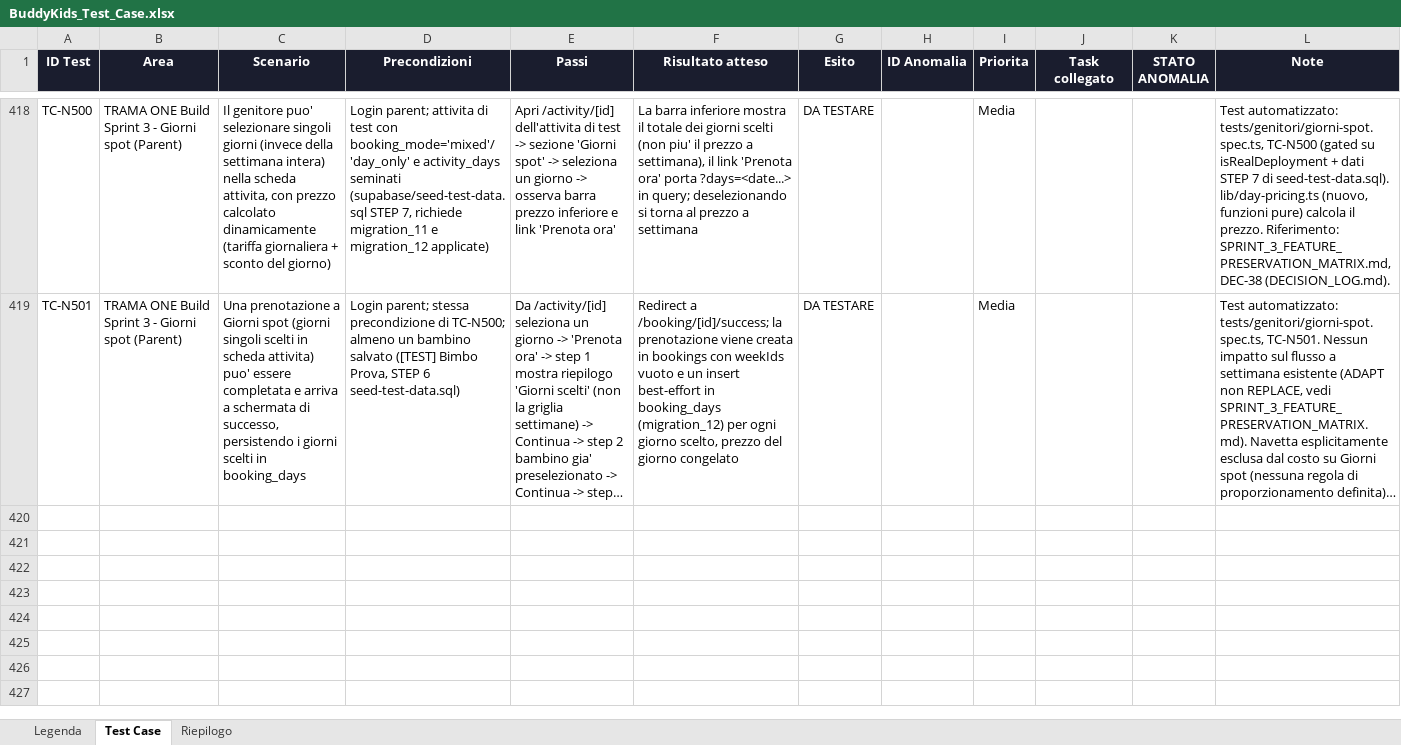
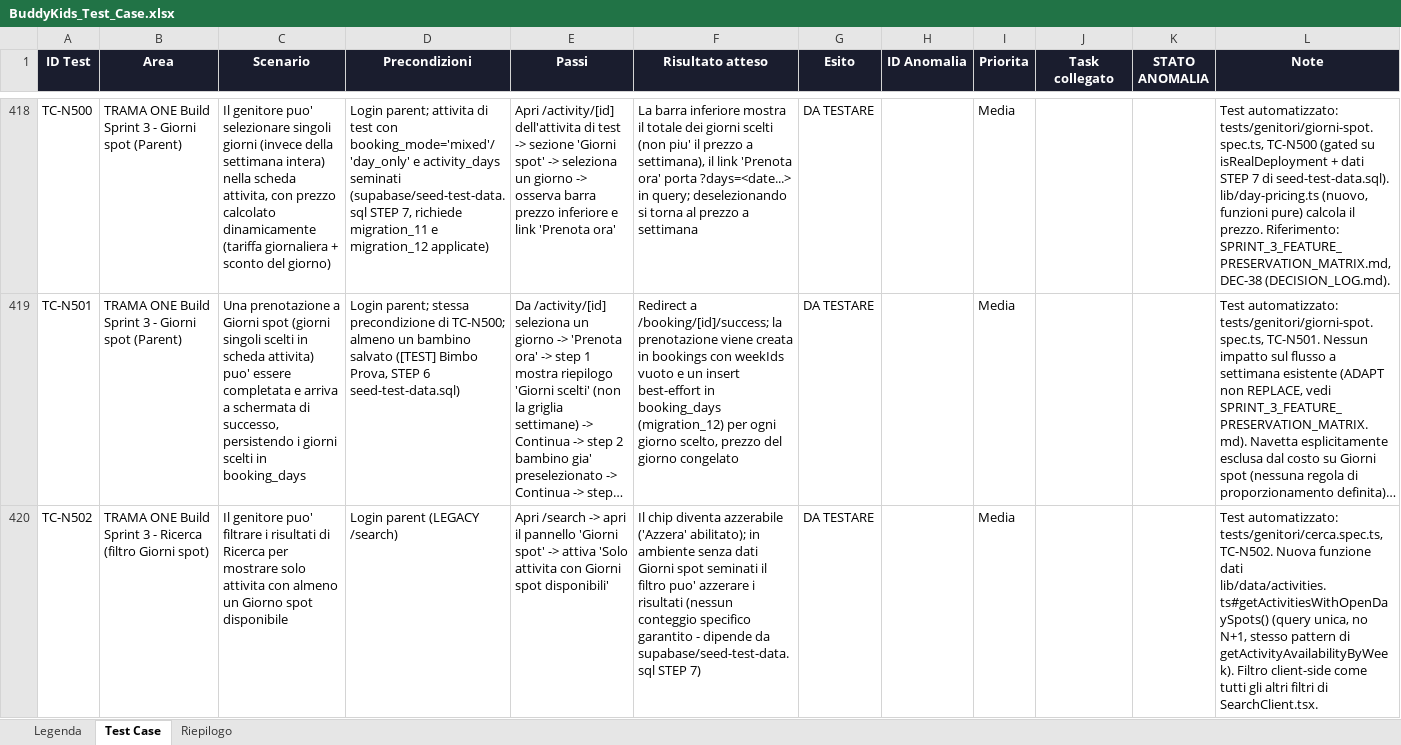
Before and after one commit to faberx83/buddykids-app, an Excel workbook: BuddyKids_Test_Case.xlsx, sheet Test Case, drawn as a sheet; only a part is shown, gaps mark what is left out; long unchanged cells end in …; values as stored, in another font and other column widths than the file's, no borders; charts and pictures and conditional formats not drawn; the diff covers the shown part only; the diff names each change by its address in the sheet, - before the commit and + after, or states it on an @@ line.

Commit message:
TRAMA ONE Build Sprint 3: test Playwright + xlsx TC-N502..N505 (filtro Giorni spot in Ricerca + context object source/correlationId, Legacy+NextGen)

```diff
--- a/BuddyKids_Test_Case.xlsx (sheet Test Case)
+++ b/BuddyKids_Test_Case.xlsx (sheet Test Case)
+row 420: TC-N502 | TRAMA ONE Build Sprint 3 - Ricerca (filtro Giorni spot) | Il genitore puo' filtrare i risultati di Ricerca per mostrare solo attivita con almeno un Giorno spot disponibile | Login parent (LEGACY /search) | Apri /search -> apri il pannello 'Giorni spot' -> attiva 'Solo attivita con Giorni spot disponibili' | Il chip diventa azzerabile ('Azzera' abilitato); in ambiente senza dati Giorni spot seminati il filtro puo' azzerare i risultati (nessun conteggio specifico garantito - dipende da supabase/seed-test-data.sql STEP 7) | DA TESTARE |  | Media |  |  | Test automatizzato: tests/genitori/cerca.spec.ts, TC-N502. Nuova funzione dati lib/data/activities.ts#getActivitiesWithOpenDaySpots() (query unica, no N+1, stesso pattern di getActivityAvailabilityByWeek). Filtro client-side come tutti gli altri filtri di SearchClient.tsx.
```
Also changed, not shown: 3 added rows elsewhere in this sheet, sheet Riepilogo, 3 other files.
